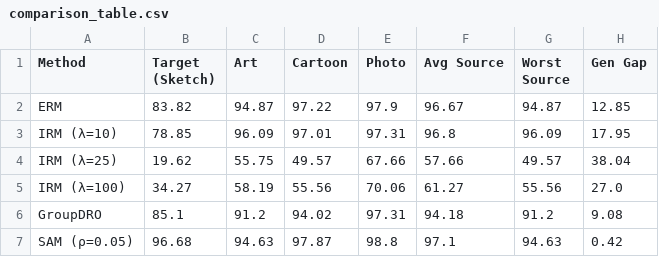
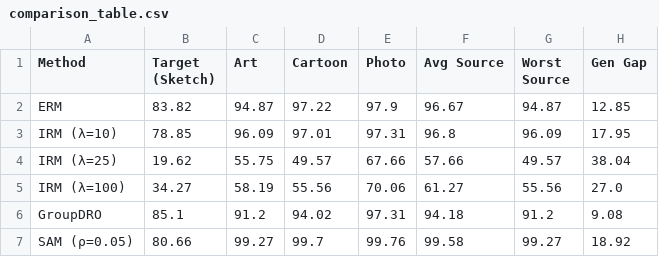
Before and after one commit to reducereX/ATML_PA2, a CSV file: Domain Generalisation/figures/comparison_table.csv, drawn as a sheet.

```diff
--- a/Domain Generalisation/figures/comparison_table.csv
+++ b/Domain Generalisation/figures/comparison_table.csv
@@ -6,2 +6,2 @@ IRM (λ=100),34.27,58.19,55.56,70.06,61.27,55.56,27.0
 GroupDRO,85.1,91.2,94.02,97.31,94.18,91.2,9.08
-SAM (ρ=0.05),96.68,94.63,97.87,98.8,97.1,94.63,0.42
+SAM (ρ=0.05),80.66,99.27,99.7,99.76,99.58,99.27,18.92
```
Also changed, not shown: Domain Generalisation/figures/rankings_table.csv, 4 other files.
